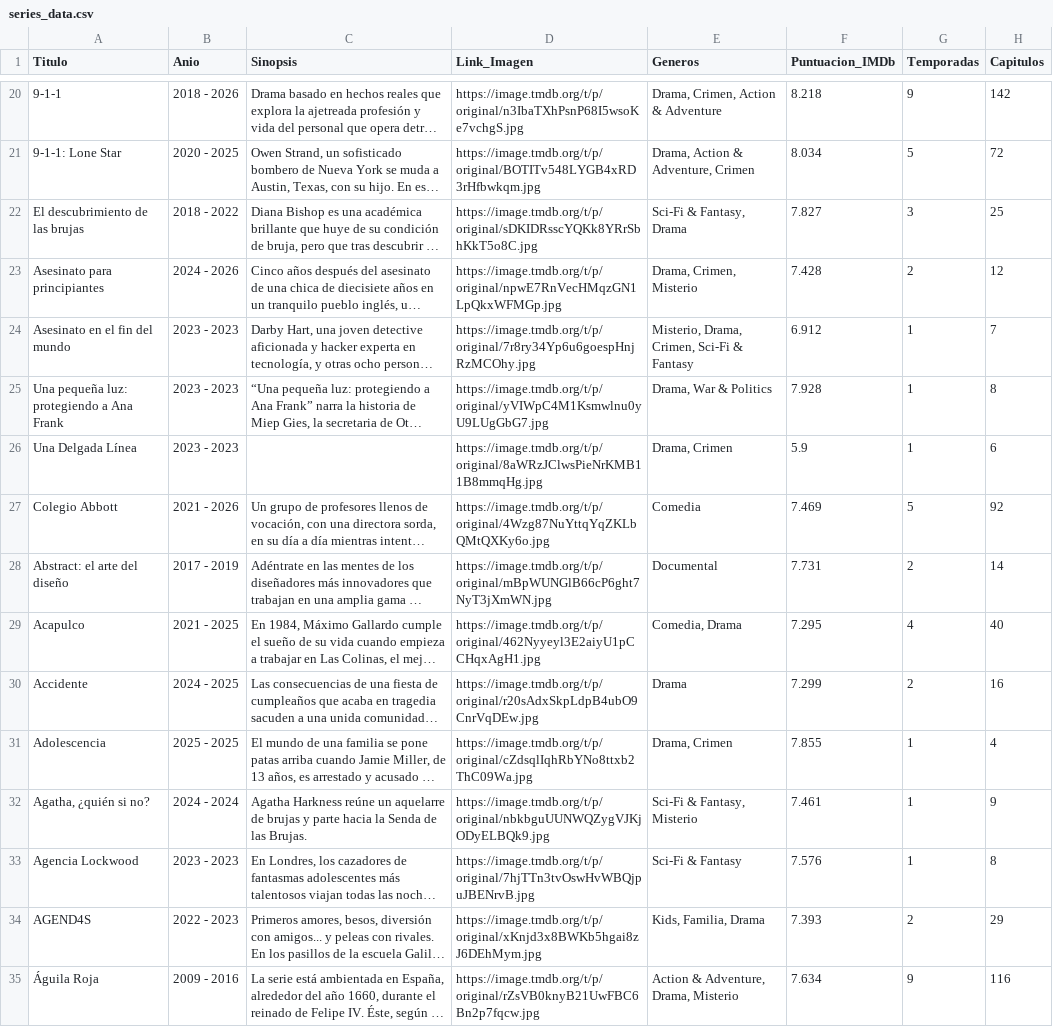
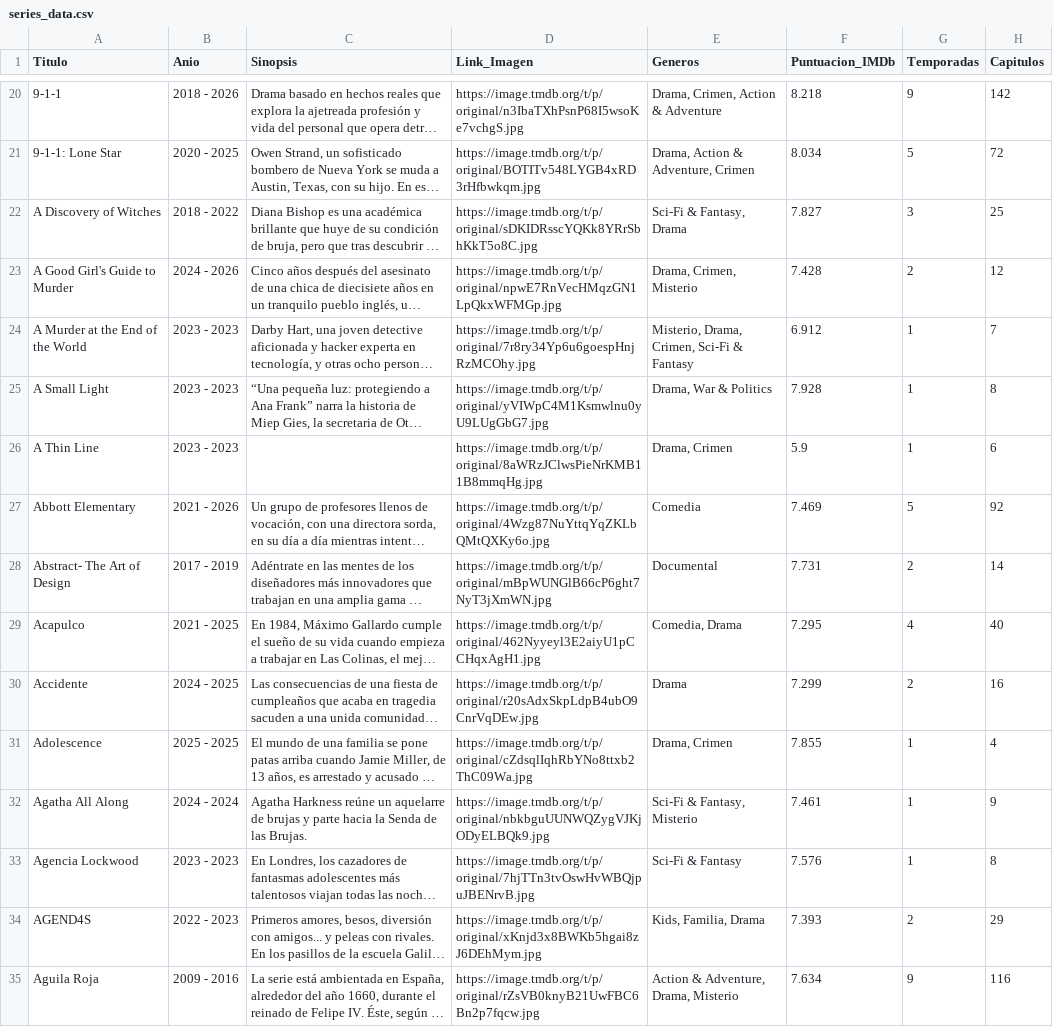
Before and after one commit to RazorXRD/Catalogo-Cloud-Rider, a CSV file: series_data.csv, drawn as a sheet; only a part is shown, gaps mark what is left out; long unchanged cells end in …; the diff covers the shown part only; the diff names each change by its address in the sheet, - before the commit and + after, or states it on an @@ line.

```diff
--- a/series_data.csv
+++ b/series_data.csv
-A22 (Titulo): El descubrimiento de las brujas
+A22 (Titulo): A Discovery of Witches
-A23 (Titulo): Asesinato para principiantes
+A23 (Titulo): A Good Girl's Guide to Murder
-A24 (Titulo): Asesinato en el fin del mundo
+A24 (Titulo): A Murder at the End of the World
-A25 (Titulo): Una pequeña luz: protegiendo a Ana Frank
+A25 (Titulo): A Small Light
-A26 (Titulo): Una Delgada Línea
+A26 (Titulo): A Thin Line
-A27 (Titulo): Colegio Abbott
+A27 (Titulo): Abbott Elementary
-A28 (Titulo): Abstract: el arte del diseño
+A28 (Titulo): Abstract- The Art of Design
-A31 (Titulo): Adolescencia
+A31 (Titulo): Adolescence
-A32 (Titulo): Agatha, ¿quién si no?
+A32 (Titulo): Agatha All Along
-A35 (Titulo): Águila Roja
+A35 (Titulo): Aguila Roja
```
Also changed, not shown: 34 edited cells elsewhere in this file, 1 other file.
